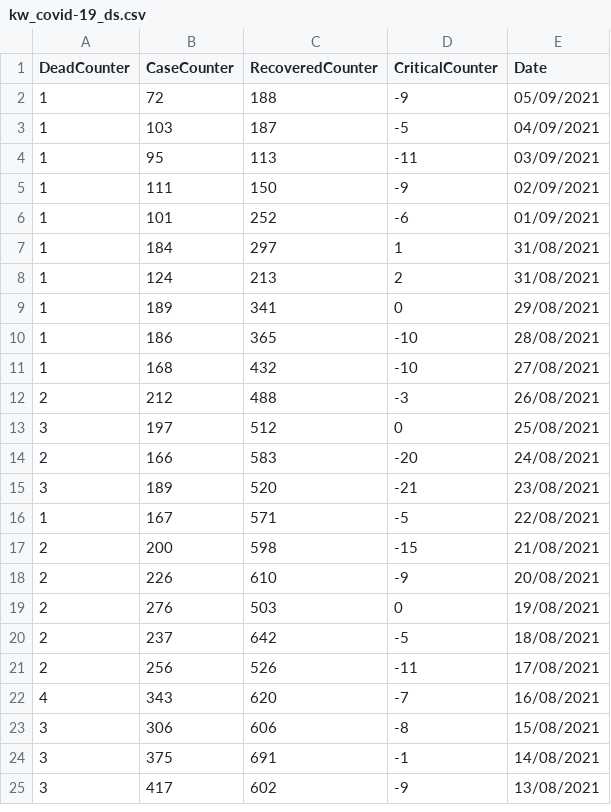
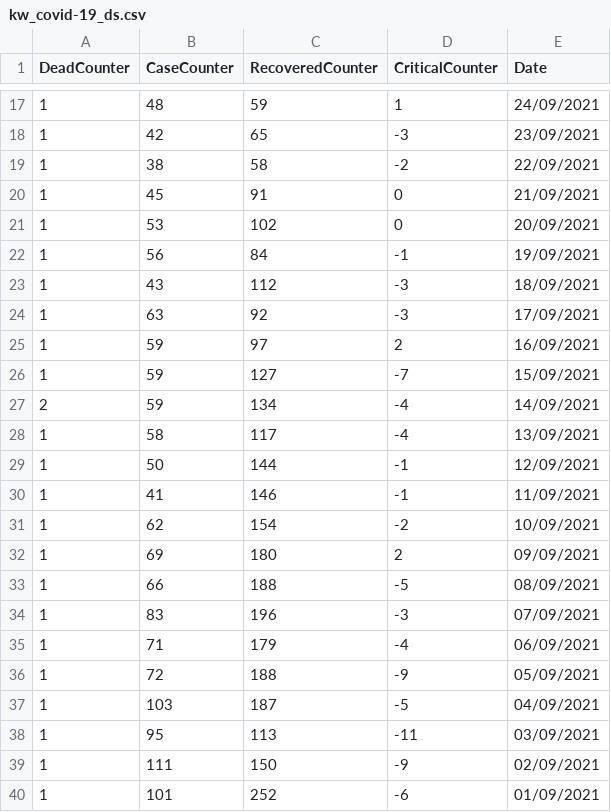
Before and after one commit to massivelyintelligent/kwcovid19, a CSV file: kw_covid-19_ds.csv, drawn as a sheet; only a part is shown, gaps mark what is left out; the shorter side is filled out with more unchanged rows; the diff covers the shown part only.

Commit message:
Update

```diff
--- a/kw_covid-19_ds.csv
+++ b/kw_covid-19_ds.csv
@@ -2 +17,20 @@ DeadCounter,CaseCounter,RecoveredCounter,CriticalCounter,Date
+1,48,59,1,24/09/2021
+1,42,65,-3,23/09/2021
+1,38,58,-2,22/09/2021
+1,45,91,0,21/09/2021
+1,53,102,0,20/09/2021
+1,56,84,-1,19/09/2021
+1,43,112,-3,18/09/2021
+1,63,92,-3,17/09/2021
+1,59,97,2,16/09/2021
+1,59,127,-7,15/09/2021
+2,59,134,-4,14/09/2021
+1,58,117,-4,13/09/2021
+1,50,144,-1,12/09/2021
+1,41,146,-1,11/09/2021
+1,62,154,-2,10/09/2021
+1,69,180,2,09/09/2021
+1,66,188,-5,08/09/2021
+1,83,196,-3,07/09/2021
+1,71,179,-4,06/09/2021
 1,72,188,-9,05/09/2021
```
Also changed, not shown: 15 added rows elsewhere in this file.
